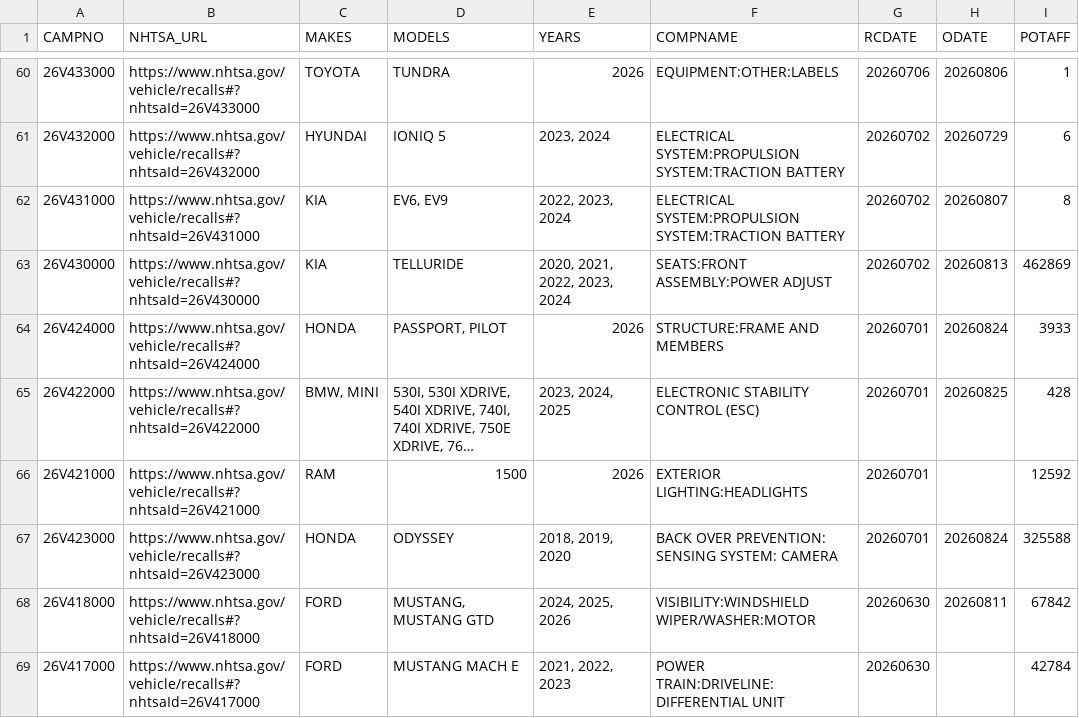
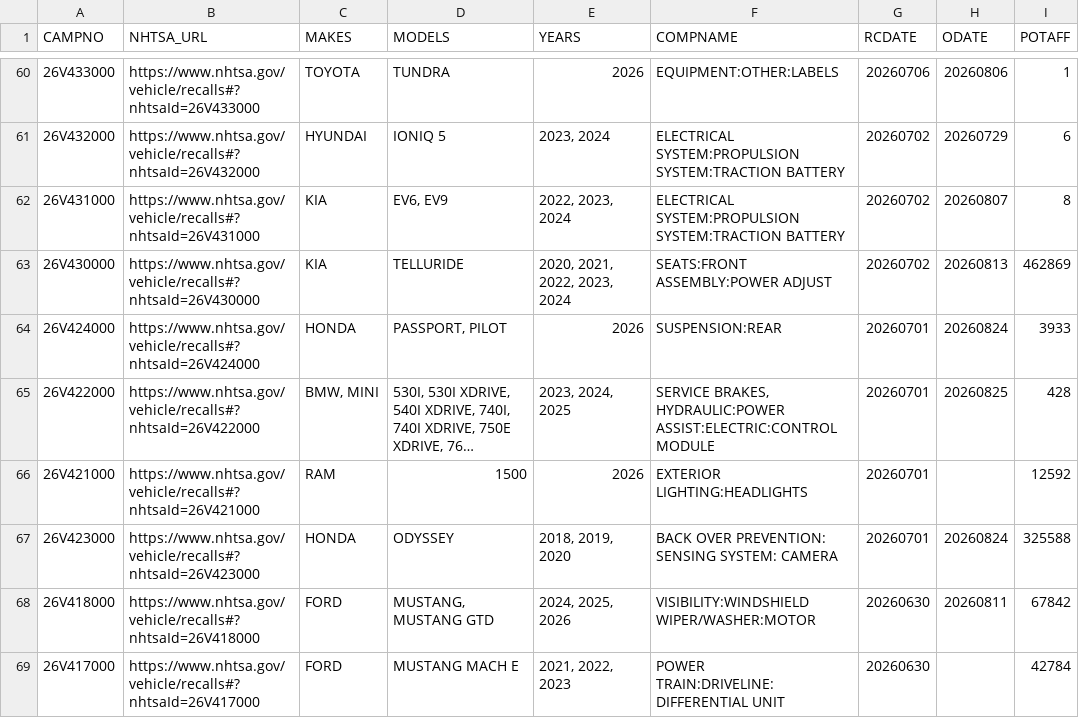
Before and after one commit to grantschwab/recall-tool, a CSV file: recalls_2020_present.csv, drawn as a sheet; only a part is shown, gaps mark what is left out; long unchanged cells end in …; the diff covers the shown part only; the diff names each change by its address in the sheet, - before the commit and + after, or states it on an @@ line.

```diff
--- a/recalls_2020_present.csv
+++ b/recalls_2020_present.csv
-F64 (COMPNAME): STRUCTURE:FRAME AND MEMBERS
+F64 (COMPNAME): SUSPENSION:REAR
-F65 (COMPNAME): ELECTRONIC STABILITY CONTROL (ESC)
+F65 (COMPNAME): SERVICE BRAKES, HYDRAULIC:POWER ASSIST:ELECTRIC:CONTROL MODULE
```
Also changed, not shown: 59 edited cells elsewhere in this file, investigations_2020_present.csv.
